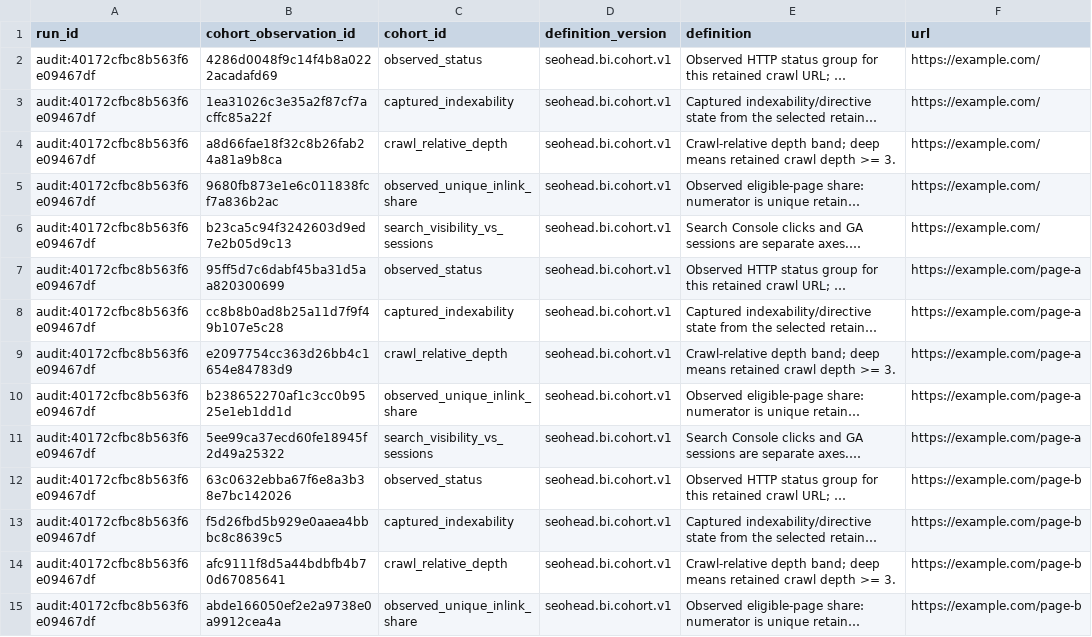
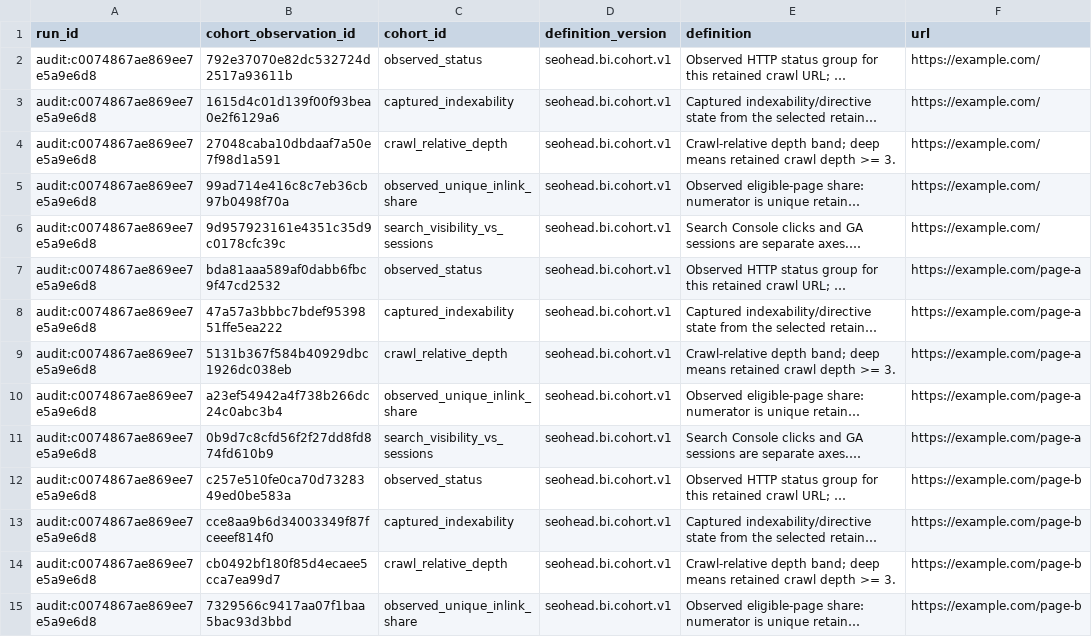
Before and after one commit to PavloSEO/spiderhead, a CSV file: docs/examples/reporting-pack/worksheets/cohorts-0001.csv, drawn as a sheet; only a part is shown; long unchanged cells end in …; the diff covers the shown part only; the diff names each change by its address in the sheet, - before the commit and + after, or states it on an @@ line.

Commit message:
Refresh derived worksheets for asset audit examples (#1303)

```diff
--- a/docs/examples/reporting-pack/worksheets/cohorts-0001.csv
+++ b/docs/examples/reporting-pack/worksheets/cohorts-0001.csv
-A2:A15 (run_id): audit:40172cfbc8b563f6e09467df
+A2:A15 (run_id): audit:c0074867ae869ee7e5a9e6d8
-B2 (cohort_observation_id): 4286d0048f9c14f4b8a0222acadafd69
+B2 (cohort_observation_id): 792e37070e82dc532724d2517a93611b
-B3 (cohort_observation_id): 1ea31026c3e35a2f87cf7acffc85a22f
+B3 (cohort_observation_id): 1615d4c01d139f00f93bea0e2f6129a6
-B4 (cohort_observation_id): a8d66fae18f32c8b26fab24a81a9b8ca
+B4 (cohort_observation_id): 27048caba10dbdaaf7a50e7f98d1a591
-B5 (cohort_observation_id): 9680fb873e1e6c011838fcf7a836b2ac
+B5 (cohort_observation_id): 99ad714e416c8c7eb36cb97b0498f70a
-B6 (cohort_observation_id): b23ca5c94f3242603d9ed7e2b05d9c13
+B6 (cohort_observation_id): 9d957923161e4351c35d9c0178cfc39c
-B7 (cohort_observation_id): 95ff5d7c6dabf45ba31d5aa820300699
+B7 (cohort_observation_id): bda81aaa589af0dabb6fbc9f47cd2532
-B8 (cohort_observation_id): cc8b8b0ad8b25a11d7f9f49b107e5c28
+B8 (cohort_observation_id): 47a57a3bbbc7bdef9539851ffe5ea222
-B9 (cohort_observation_id): e2097754cc363d26bb4c1654e84783d9
+B9 (cohort_observation_id): 5131b367f584b40929dbc1926dc038eb
-B10 (cohort_observation_id): b238652270af1c3cc0b9525e1eb1dd1d
+B10 (cohort_observation_id): a23ef54942a4f738b266dc24c0abc3b4
-B11 (cohort_observation_id): 5ee99ca37ecd60fe18945f2d49a25322
+B11 (cohort_observation_id): 0b9d7c8cfd56f2f27dd8fd874fd610b9
-B12 (cohort_observation_id): 63c0632ebba67f6e8a3b38e7bc142026
+B12 (cohort_observation_id): c257e510fe0ca70d7328349ed0be583a
-B13 (cohort_observation_id): f5d26fbd5b929e0aaea4bbbc8c8639c5
+B13 (cohort_observation_id): cce8aa9b6d34003349f87fceeef814f0
-B14 (cohort_observation_id): afc9111f8d5a44bdbfb4b70d67085641
+B14 (cohort_observation_id): cb0492bf180f85d4ecaee5cca7ea99d7
-B15 (cohort_observation_id): abde166050ef2e2a9738e0a9912cea4a
+B15 (cohort_observation_id): 7329566c9417aa07f1baa5bac93d3bbd
```
Also changed, not shown: 32 edited cells elsewhere in this file, docs/examples/reporting-pack/worksheets/findings-0001.csv, docs/examples/reporting-pack/worksheets/group-groups-0001.csv, 6 other files.
